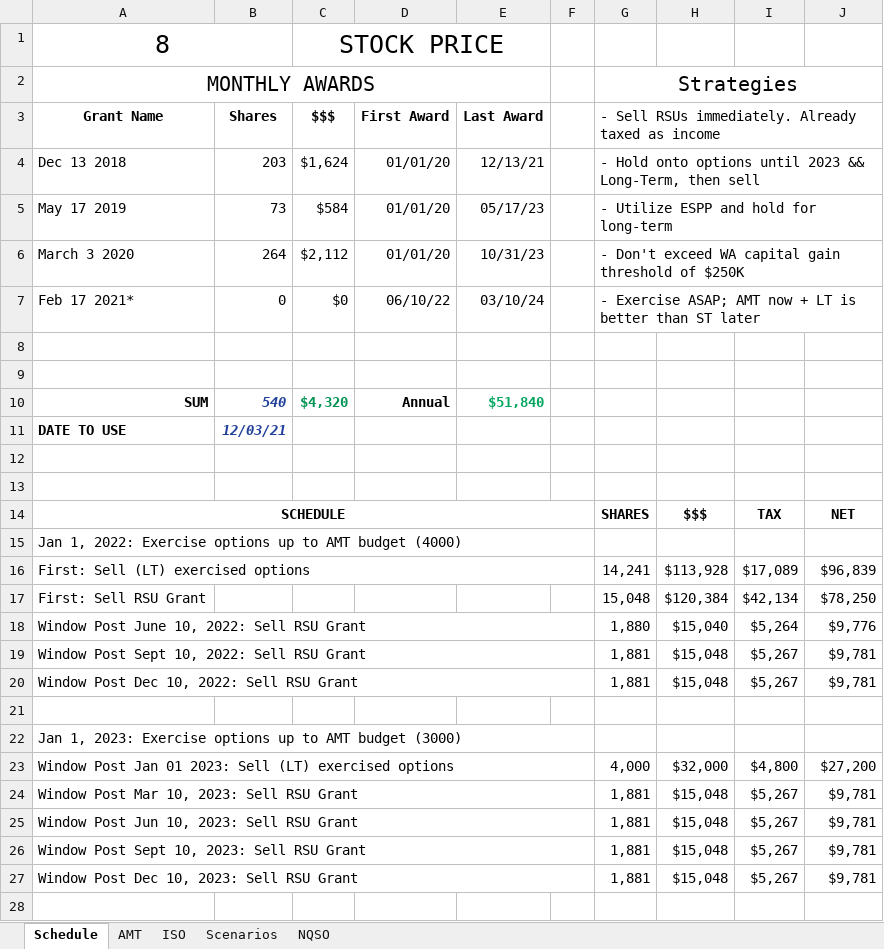
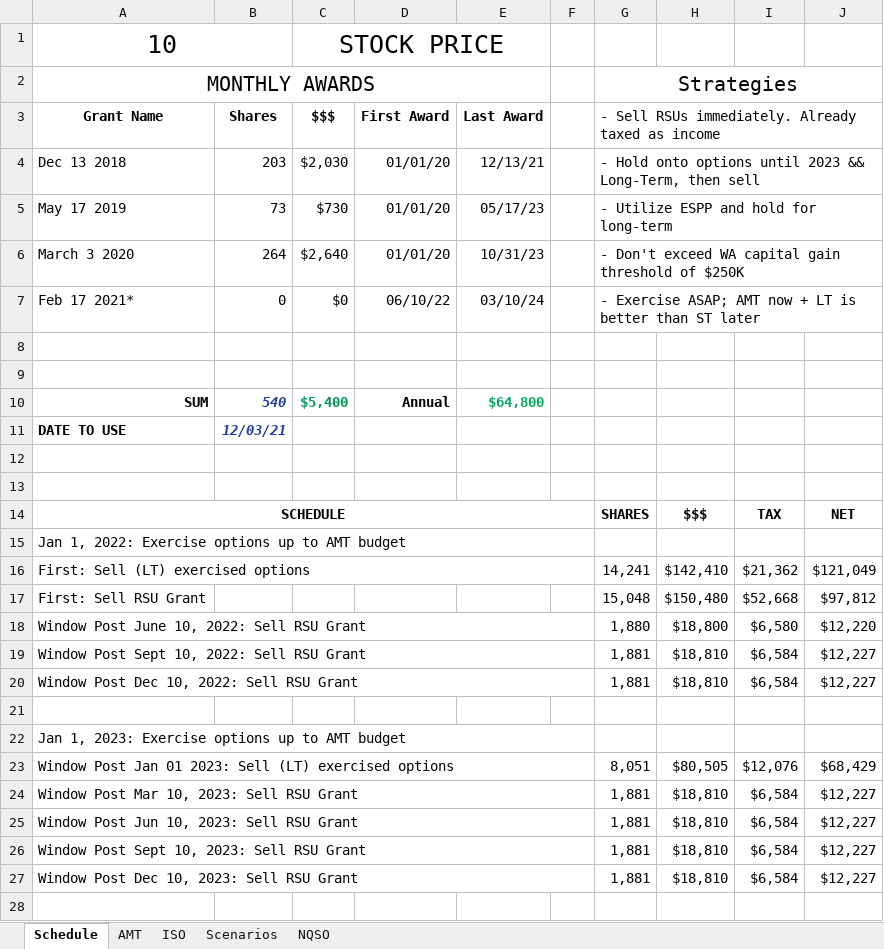
Before and after one commit to msea1/Misc-Code, an Excel workbook: Spreadsheets/Stock Options.xlsx, sheet Schedule, drawn as a sheet; only a part is shown; values as stored, in another font and other column widths than the file's, no borders; the diff covers the shown part only; the diff names each change by its address in the sheet, - before the commit and + after, or states it on an @@ line.

Commit message:
link AMT to schedule

```diff
--- a/Spreadsheets/Stock Options.xlsx (sheet Schedule)
+++ b/Spreadsheets/Stock Options.xlsx (sheet Schedule)
-A1 (Grant Name): 8
+A1 (Grant Name): 10
-C4 ($$$): $1,624
+C4 ($$$): $2,030
-C5 ($$$): $584
+C5 ($$$): $730
-C6 ($$$): $2,112
+C6 ($$$): $2,640
-C10 ($$$): $4,320
+C10 ($$$): $5,400
-E10 (Last Award): $51,840
+E10 (Last Award): $64,800
-A15 (Grant Name): …AMT budget (4000)
+A15 (Grant Name): …AMT budget
-H16: $113,928
+H16: $142,410
-I16: $17,089
+I16: $21,362
-J16: $96,839
+J16: $121,049
-H17: $120,384
+H17: $150,480
-I17: $42,134
+I17: $52,668
-J17: $78,250
+J17: $97,812
-H18: $15,040
+H18: $18,800
-I18: $5,264
+I18: $6,580
-J18: $9,776
+J18: $12,220
-H19:H20: $15,048
+H19:H20: $18,810
-I19:I20: $5,267
+I19:I20: $6,584
-J19:J20: $9,781
+J19:J20: $12,227
-A22 (Grant Name): …AMT budget (3000)
+A22 (Grant Name): …AMT budget
-G23: 4,000
+G23: 8,051
-H23: $32,000
+H23: $80,505
-I23: $4,800
+I23: $12,076
-J23: $27,200
+J23: $68,429
-H24:H27: $15,048
+H24:H27: $18,810
-I24:I27: $5,267
+I24:I27: $6,584
-J24:J27: $9,781
+J24:J27: $12,227
```
Also changed, not shown: 1 added row and 18 edited cells elsewhere in this sheet, sheet AMT.
